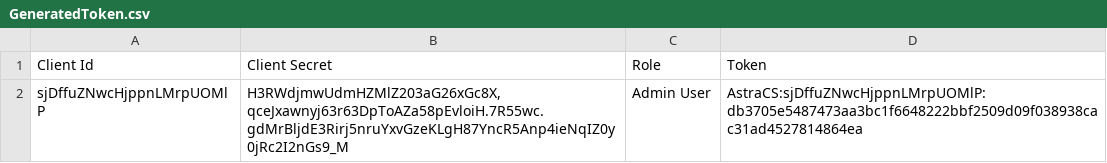
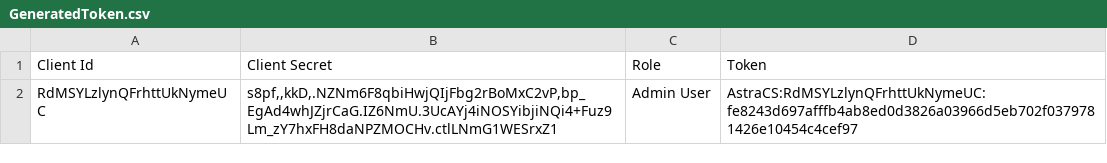
Before and after one commit to siweinstock/bigdata, a CSV file: astradb/GeneratedToken.csv, drawn as a sheet; removed rows and columns are numbered as before the commit, all else as after; the diff names each change by its address in the sheet, - before the commit and + after, or states it on an @@ line.

```diff
--- a/astradb/GeneratedToken.csv
+++ b/astradb/GeneratedToken.csv
-row 2: sjDffuZNwcHjppnLMrpUOMlP | H3RWdjmwUdmHZMlZ203aG26xGc8X,qceJxawnyj63r63DpToAZa58pEvloiH.7R55wc.gdMrBljdE3Rirj5nruYxvGzeKLgH87YncR5Anp4ieNqIZ0y0jRc2I2nGs9_M | Admin User | AstraCS:sjDffuZNwcHjppnLMrpUOMlP:db3705e5487473aa3bc1f6648222bbf2509d09f038938cac31ad4527814864ea
+row 2: RdMSYLzlynQFrhttUkNymeUC | s8pf,,kkD,.NZNm6F8qbiHwjQIjFbg2rBoMxC2vP,bp_EgAd4whJZjrCaG.IZ6NmU.3UcAYj4iNOSYibjiNQi4+Fuz9Lm_zY7hxFH8daNPZMOCHv.ctlLNmG1WESrxZ1 | Admin User | AstraCS:RdMSYLzlynQFrhttUkNymeUC:fe8243d697afffb4ab8ed0d3826a03966d5eb702f0379781426e10454c4cef97
```
Also changed, not shown: 4 other files.
